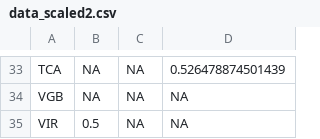
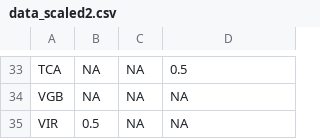
Before and after one commit to jcvdav/kuni_fads, a CSV file: data/data_scaled2.csv, drawn as a sheet; only a part is shown, gaps mark what is left out; the diff covers the shown part only.

Commit message:
Attempting log10 transformation intrade data

```diff
--- a/data/data_scaled2.csv
+++ b/data/data_scaled2.csv
@@ -33,2 +33,2 @@
-"TCA",NA,NA,0.526478874501439
+"TCA",NA,NA,0.5
 "VGB",NA,NA,NA
```
Also changed, not shown: 6 added rows, 6 removed rows and 30 edited cells elsewhere in this file, data/data_scaled.csv, data/social_data.csv, 6 other files.
